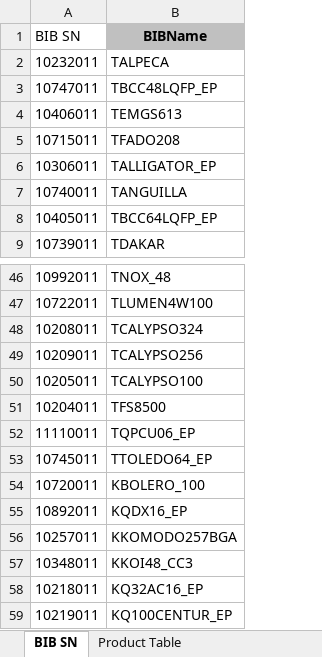
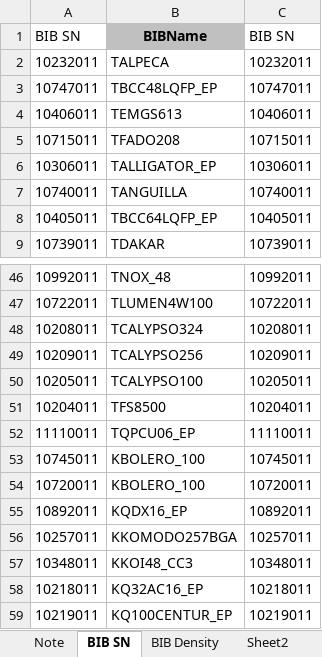
Before and after one commit to RuidongZhang/NewECIDcheck, an Excel workbook: ECID report sample and Prouduct table template.xlsx, sheet BIB SN, drawn as a sheet; only a part is shown, gaps mark what is left out; values as stored, in another font and other column widths than the file's, no borders; the diff names each change by its address in the sheet, - before the commit and + after, or states it on an @@ line.

```diff
--- a/ECID report sample and Prouduct table template.xlsx (sheet BIB SN)
+++ b/ECID report sample and Prouduct table template.xlsx (sheet BIB SN)
+sheet tab: BIB Density
+column C, rows 1-9: BIB SN | 10232011 | 10747011 | 10406011 | 10715011 | 10306011 | 10740011 | 10405011 | 10739011; rows 46-59: 10992011 | 10722011 | 10208011 | 10209011 | 10205011 | 10204011 | 11110011 | 10745011 | 10720011 | 10892011 | 10257011 | 10348011 | 10218011 | 10219011
-B53: TTOLEDO64_EP
+B53: KBOLERO_100
```
Also changed, not shown: sheet Product Table, sheet Note, sheet Sheet2, other sheet tabs, formulas that keep their value, charts or pictures, 2 other files.
